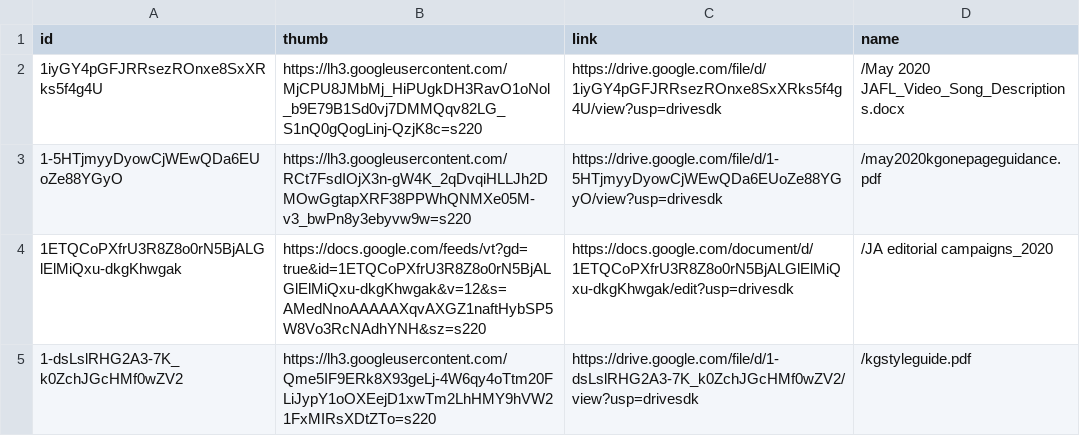
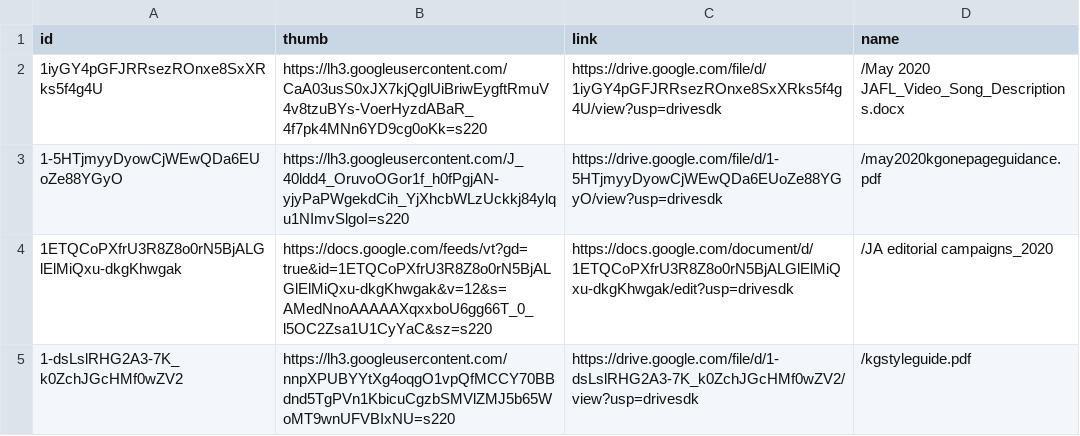
Before and after one commit to slcochard/stephaniecochard.com, a CSV file: _data/drive/storytelling.csv, drawn as a sheet.

```diff
--- a/_data/drive/storytelling.csv
+++ b/_data/drive/storytelling.csv
@@ -1,5 +1,5 @@
 id,thumb,link,name
-1iyGY4pGFJRRsezROnxe8SxXRks5f4g4U,https://lh3.googleusercontent.com/MjCPU8JMbMj_HiPUgkDH3RavO1oNol_b9E79B1Sd0vj7DMMQqv82LG_S1nQ0gQogLinj-QzjK8c=s220,https://drive.google.com/file/d/1iyGY4pGFJRRsezROnxe8SxXRks5f4g4U/view?usp=drivesdk,/May 2020 JAFL_Video_Song_Descriptions.docx
-1-5HTjmyyDyowCjWEwQDa6EUoZe88YGyO,https://lh3.googleusercontent.com/RCt7FsdIOjX3n-gW4K_2qDvqiHLLJh2DMOwGgtapXRF38PPWhQNMXe05M-v3_bwPn8y3ebyvw9w=s220,https://drive.google.com/file/d/1-5HTjmyyDyowCjWEwQDa6EUoZe88YGyO/view?usp=drivesdk,/may2020kgonepageguidance.pdf
-1ETQCoPXfrU3R8Z8o0rN5BjALGlElMiQxu-dkgKhwgak,https://docs.google.com/feeds/vt?gd=true&id=1ETQCoPXfrU3R8Z8o0rN5BjALGlElMiQxu-dkgKhwgak&v=12&s=AMedNnoAAAAAXqvAXGZ1naftHybSP5W8Vo3RcNAdhYNH&sz=s220,https://docs.google.com/document/d/1ETQCoPXfrU3R8Z8o0rN5BjALGlElMiQxu-dkgKhwgak/edit?usp=drivesdk,/JA editorial campaigns_2020
-1-dsLslRHG2A3-7K_k0ZchJGcHMf0wZV2,https://lh3.googleusercontent.com/Qme5IF9ERk8X93geLj-4W6qy4oTtm20FLiJypY1oOXEejD1xwTm2LhHMY9hVW21FxMIRsXDtZTo=s220,https://drive.google.com/file/d/1-dsLslRHG2A3-7K_k0ZchJGcHMf0wZV2/view?usp=drivesdk,/kgstyleguide.pdf
+1iyGY4pGFJRRsezROnxe8SxXRks5f4g4U,https://lh3.googleusercontent.com/CaA03usS0xJX7kjQglUiBriwEygftRmuV4v8tzuBYs-VoerHyzdABaR_4f7pk4MNn6YD9cg0oKk=s220,https://drive.google.com/file/d/1iyGY4pGFJRRsezROnxe8SxXRks5f4g4U/view?usp=drivesdk,/May 2020 JAFL_Video_Song_Descriptions.docx
+1-5HTjmyyDyowCjWEwQDa6EUoZe88YGyO,https://lh3.googleusercontent.com/J_40ldd4_OruvoOGor1f_h0fPgjAN-yjyPaPWgekdCih_YjXhcbWLzUckkj84ylqu1NImvSlgoI=s220,https://drive.google.com/file/d/1-5HTjmyyDyowCjWEwQDa6EUoZe88YGyO/view?usp=drivesdk,/may2020kgonepageguidance.pdf
+1ETQCoPXfrU3R8Z8o0rN5BjALGlElMiQxu-dkgKhwgak,https://docs.google.com/feeds/vt?gd=true&id=1ETQCoPXfrU3R8Z8o0rN5BjALGlElMiQxu-dkgKhwgak&v=12&s=AMedNnoAAAAAXqxxboU6gg66T_0_l5OC2Zsa1U1CyYaC&sz=s220,https://docs.google.com/document/d/1ETQCoPXfrU3R8Z8o0rN5BjALGlElMiQxu-dkgKhwgak/edit?usp=drivesdk,/JA editorial campaigns_2020
+1-dsLslRHG2A3-7K_k0ZchJGcHMf0wZV2,https://lh3.googleusercontent.com/nnpXPUBYYtXg4oqgO1vpQfMCCY70BBdnd5TgPVn1KbicuCgzbSMVlZMJ5b65WoMT9wnUFVBIxNU=s220,https://drive.google.com/file/d/1-dsLslRHG2A3-7K_k0ZchJGcHMf0wZV2/view?usp=drivesdk,/kgstyleguide.pdf
```
Also changed, not shown: _data/drive/digital.csv, _data/drive/print.csv.
